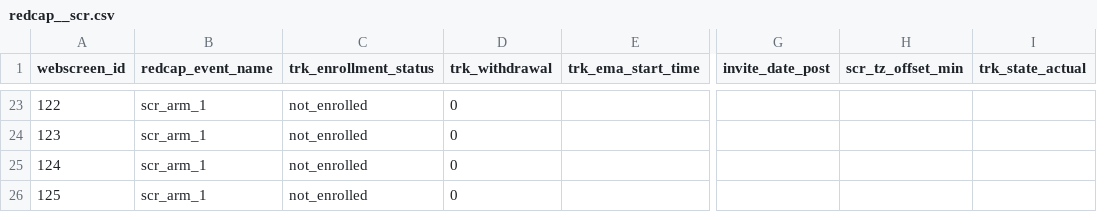
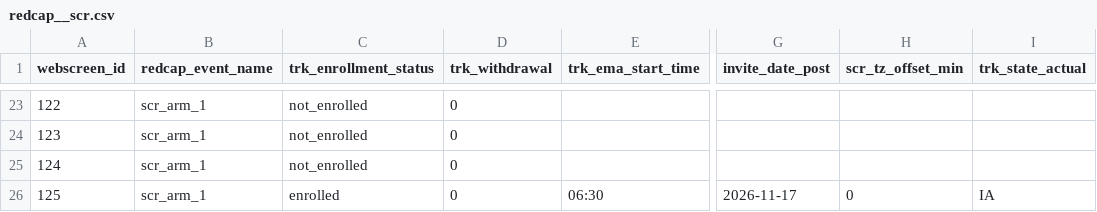
Before and after one commit to uwmadison-chm/ema-scheduler-redcap, a CSV file: examples/redcap__scr.csv, drawn as a sheet; only a part is shown, gaps mark what is left out; the diff covers the shown part only; the diff names each change by its address in the sheet, - before the commit and + after, or states it on an @@ line.

```diff
--- a/examples/redcap__scr.csv
+++ b/examples/redcap__scr.csv
-C26 (trk_enrollment_status): not_enrolled
+C26 (trk_enrollment_status): enrolled
-E26 (trk_ema_start_time): (empty)
+E26 (trk_ema_start_time): 06:30
-G26 (invite_date_post): (empty)
+G26 (invite_date_post): 2026-11-17
-H26 (scr_tz_offset_min): (empty)
+H26 (scr_tz_offset_min): 0
-I26 (trk_state_actual): (empty)
+I26 (trk_state_actual): IA
```
Also changed, not shown: 32 edited cells elsewhere in this file, 9 other files.
